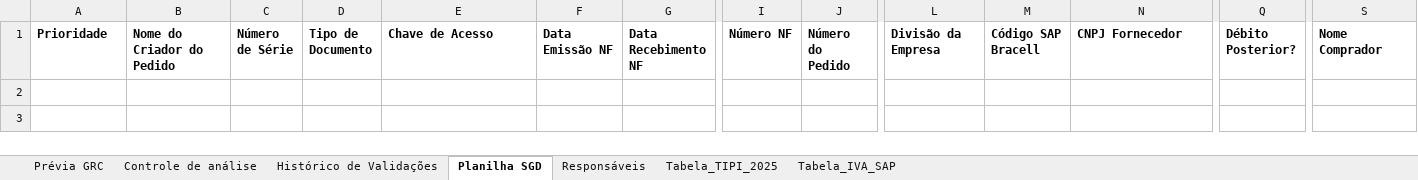
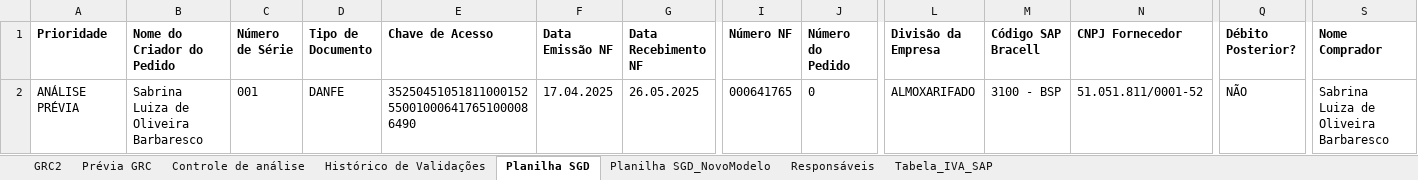
Before and after one commit to mrochadev/calculadora-basica, an Excel workbook: Planilha de Validação.xlsm, sheet Planilha SGD, drawn as a sheet; only a part is shown, gaps mark what is left out; values as stored, in another font and other column widths than the file's, no borders; rows hold the shown columns only; the diff names each change by its address in the sheet, - before the commit and + after, or states it on an @@ line.

```diff
--- a/Planilha de Validação.xlsm (sheet Planilha SGD)
+++ b/Planilha de Validação.xlsm (sheet Planilha SGD)
@@ sheet tab hidden: Tabela_TIPI_2025 @@
+sheet tab: GRC2
+sheet tab: Planilha SGD_NovoModelo
+row 2: ANÁLISE PRÉVIA | Sabrina Luiza de Oliveira Barbaresco | 001 | DANFE | 35250451051811000152550010006417651000086490 | 17.04.2025 | 26.05.2025 | 000641765 | 0 | ALMOXARIFADO | 3100 - BSP | 51.051.811/0001-52 | NÃO | Sabrina Luiza de Oliveira Barbaresco
```
Also changed, not shown: sheet Prévia GRC, sheet Controle de análise, charts or pictures.
